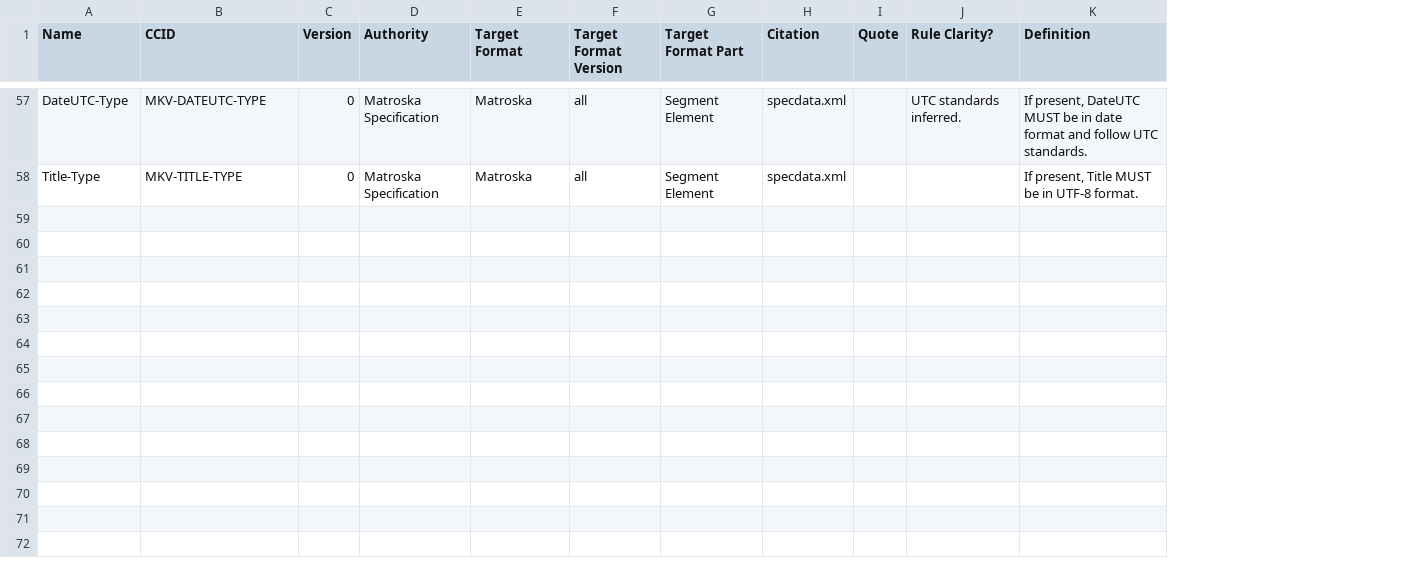
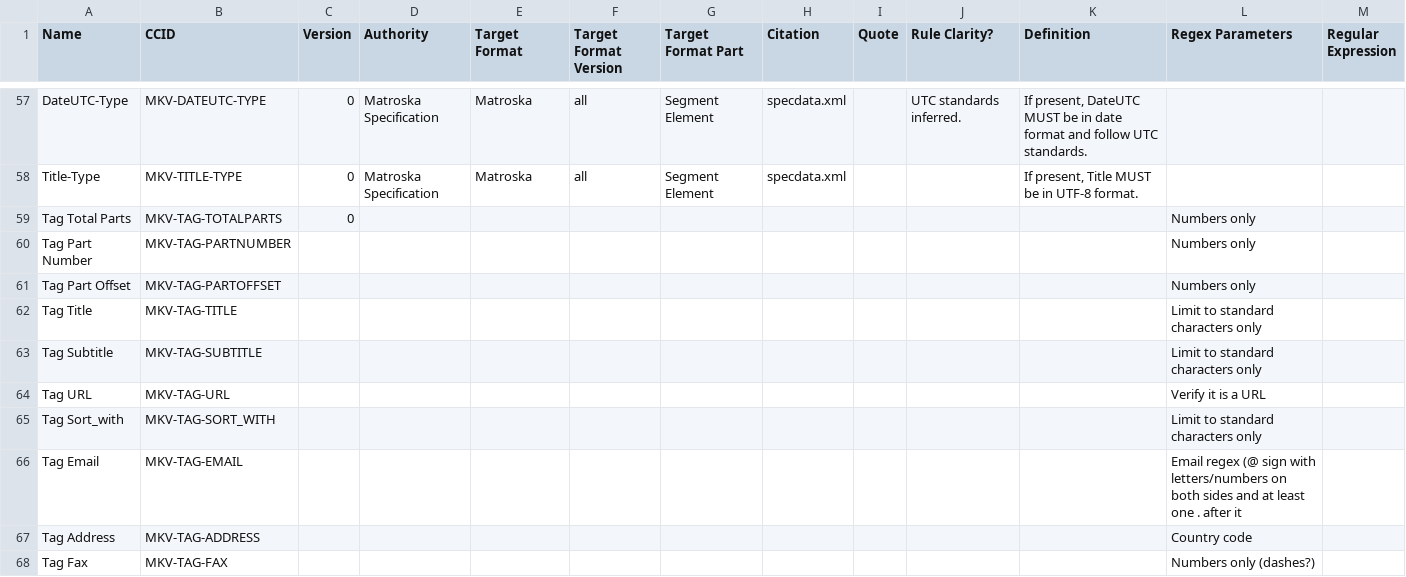
Before and after one commit to MediaArea/MediaConch, a CSV file: ConformityChecks/ConformanceChecksMatroska.csv, drawn as a sheet; only a part is shown, gaps mark what is left out; the diff covers the shown part only; the diff names each change by its address in the sheet, - before the commit and + after, or states it on an @@ line.

Commit message:
integrating tags checks/regex into checks csv

```diff
--- a/ConformityChecks/ConformanceChecksMatroska.csv
+++ b/ConformityChecks/ConformanceChecksMatroska.csv
+column L (Regex Parameters), empty
+column M (Regular Expression), empty
+row 59: Tag Total Parts | MKV-TAG-TOTALPARTS | 0 |  |  |  |  |  |  |  |  | Numbers only
+row 60: Tag Part Number | MKV-TAG-PARTNUMBER |  |  |  |  |  |  |  |  |  | Numbers only
+row 61: Tag Part Offset | MKV-TAG-PARTOFFSET |  |  |  |  |  |  |  |  |  | Numbers only
+row 62: Tag Title | MKV-TAG-TITLE |  |  |  |  |  |  |  |  |  | Limit to standard characters only
+row 63: Tag Subtitle | MKV-TAG-SUBTITLE |  |  |  |  |  |  |  |  |  | Limit to standard characters only
+row 64: Tag URL | MKV-TAG-URL |  |  |  |  |  |  |  |  |  | Verify it is a URL
+row 65: Tag Sort_with | MKV-TAG-SORT_WITH |  |  |  |  |  |  |  |  |  | Limit to standard characters only
+row 66: Tag Email | MKV-TAG-EMAIL |  |  |  |  |  |  |  |  |  | Email regex (@ sign with letters/numbers on both sides and at least one . after it
+row 67: Tag Address | MKV-TAG-ADDRESS |  |  |  |  |  |  |  |  |  | Country code
+row 68: Tag Fax | MKV-TAG-FAX |  |  |  |  |  |  |  |  |  | Numbers only (dashes?)
```
Also changed, not shown: 28 added rows elsewhere in this file.
